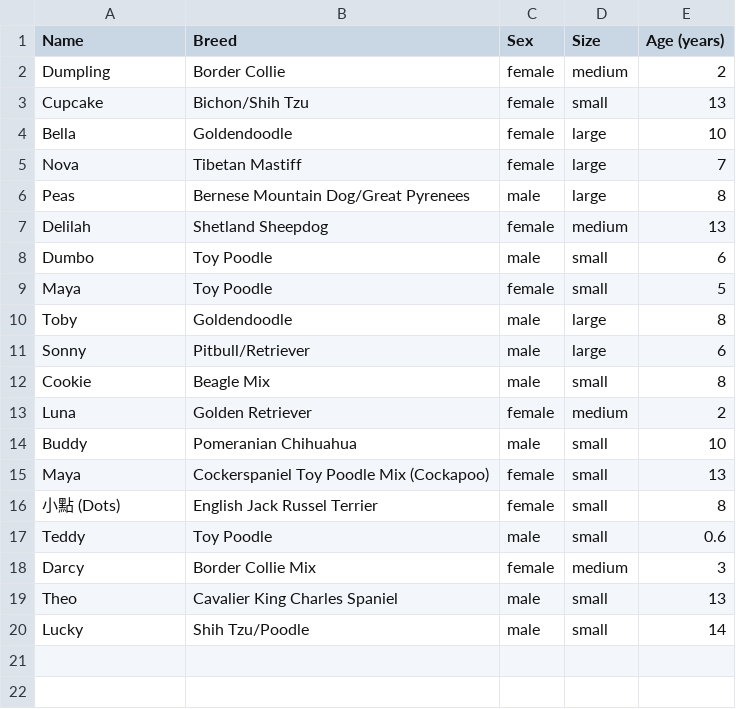
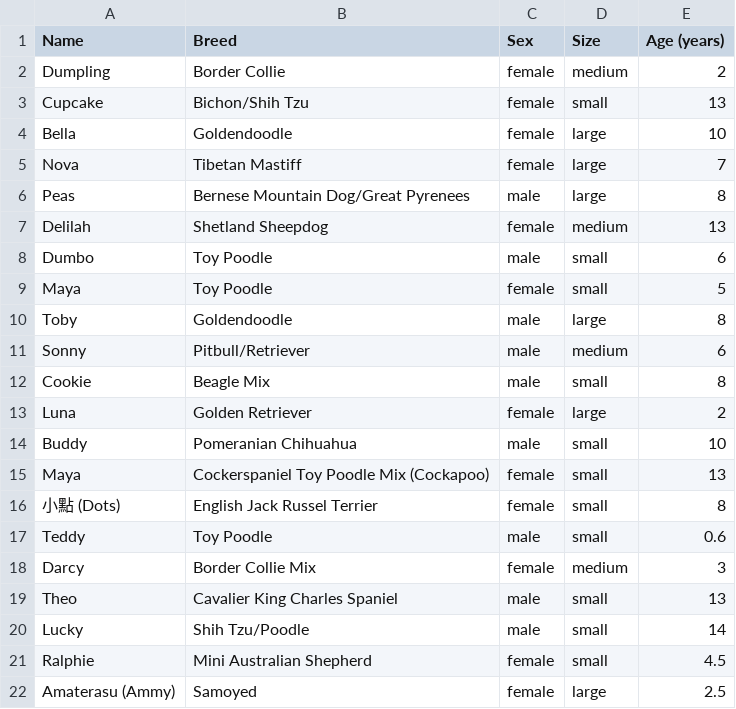
Before and after one commit to dy-lin/dogs, a CSV file: dogs/dogs.csv, drawn as a sheet.

Commit message:
Add Ralphie and Ammy

```diff
--- a/dogs/dogs.csv
+++ b/dogs/dogs.csv
@@ -10,5 +10,5 @@ Maya,Toy Poodle,female,small,5
 Toby,Goldendoodle,male,large,8
-Sonny,Pitbull/Retriever,male,large,6
+Sonny,Pitbull/Retriever,male,medium,6
 Cookie,Beagle Mix,male,small,8
-Luna,Golden Retriever,female,medium,2
+Luna,Golden Retriever,female,large,2
 Buddy,Pomeranian Chihuahua,male,small,10
@@ -20 +20,3 @@ Theo,Cavalier King Charles Spaniel,male,small,13
 Lucky, Shih Tzu/Poodle,male,small,14
+Ralphie,Mini Australian Shepherd,female,small,4.5
+Amaterasu (Ammy),Samoyed,female,large,2.5
```
Also changed, not shown: 34 other files.
